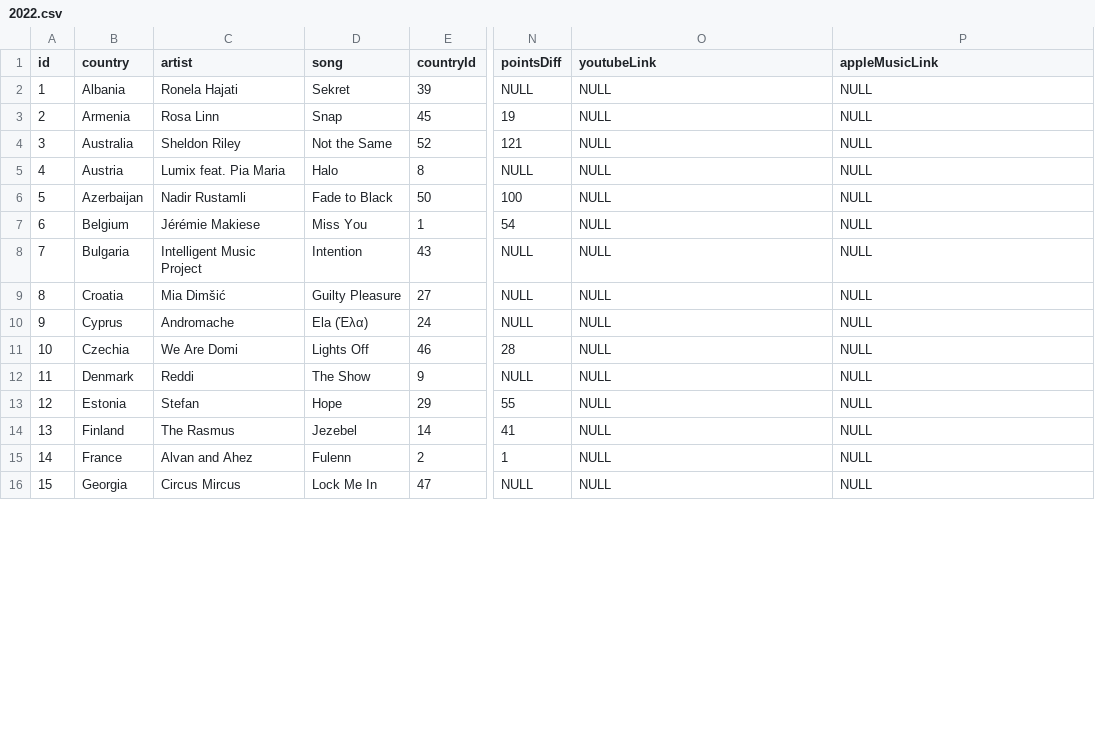
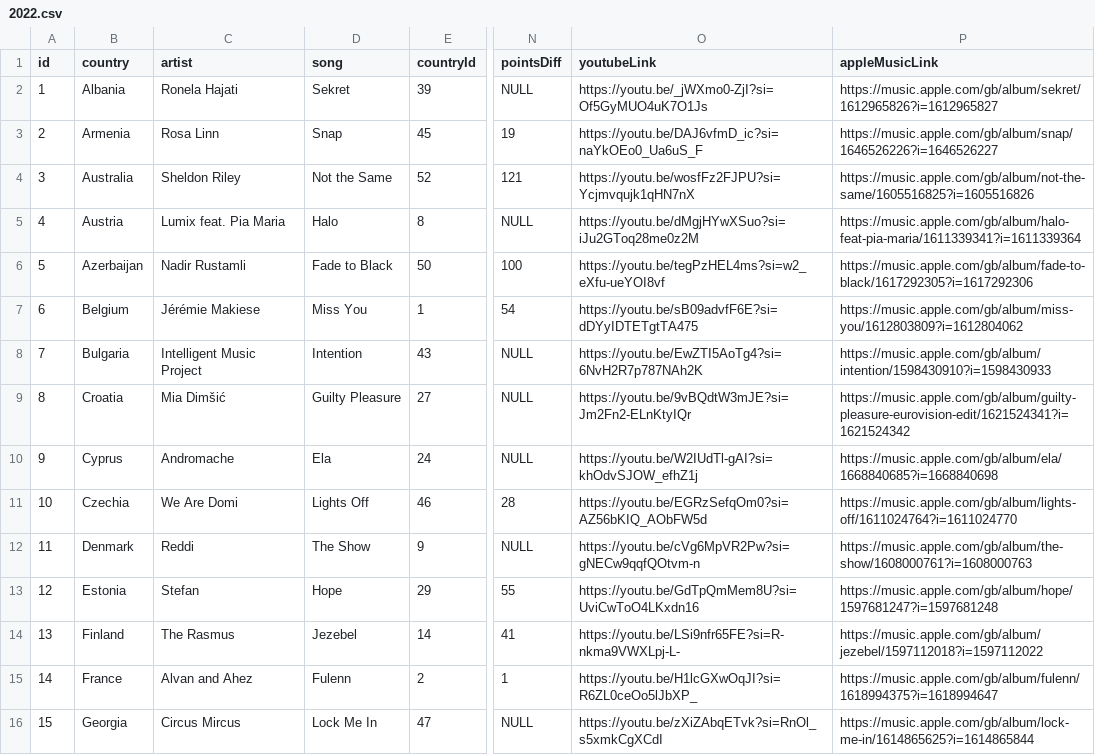
Before and after one commit to dannisteele/Eurovision-allocator, a CSV file: Set_Lists/CSV/2022.csv, drawn as a sheet; only a part is shown, gaps mark what is left out; the diff covers the shown part only; the diff names each change by its address in the sheet, - before the commit and + after, or states it on an @@ line.

```diff
--- a/Set_Lists/CSV/2022.csv
+++ b/Set_Lists/CSV/2022.csv
-O2 (youtubeLink): NULL
+O2 (youtubeLink): https://youtu.be/_jWXmo0-ZjI?si=Of5GyMUO4uK7O1Js
-P2 (appleMusicLink): NULL
+P2 (appleMusicLink): https://music.apple.com/gb/album/sekret/1612965826?i=1612965827
-O3 (youtubeLink): NULL
+O3 (youtubeLink): https://youtu.be/DAJ6vfmD_ic?si=naYkOEo0_Ua6uS_F
-P3 (appleMusicLink): NULL
+P3 (appleMusicLink): https://music.apple.com/gb/album/snap/1646526226?i=1646526227
-O4 (youtubeLink): NULL
+O4 (youtubeLink): https://youtu.be/wosfFz2FJPU?si=Ycjmvqujk1qHN7nX
-P4 (appleMusicLink): NULL
+P4 (appleMusicLink): https://music.apple.com/gb/album/not-the-same/1605516825?i=1605516826
-O5 (youtubeLink): NULL
+O5 (youtubeLink): https://youtu.be/dMgjHYwXSuo?si=iJu2GToq28me0z2M
-P5 (appleMusicLink): NULL
+P5 (appleMusicLink): https://music.apple.com/gb/album/halo-feat-pia-maria/1611339341?i=1611339364
-O6 (youtubeLink): NULL
+O6 (youtubeLink): https://youtu.be/tegPzHEL4ms?si=w2_eXfu-ueYOI8vf
-P6 (appleMusicLink): NULL
+P6 (appleMusicLink): https://music.apple.com/gb/album/fade-to-black/1617292305?i=1617292306
-O7 (youtubeLink): NULL
+O7 (youtubeLink): https://youtu.be/sB09advfF6E?si=dDYyIDTETgtTA475
-P7 (appleMusicLink): NULL
+P7 (appleMusicLink): https://music.apple.com/gb/album/miss-you/1612803809?i=1612804062
-O8 (youtubeLink): NULL
+O8 (youtubeLink): https://youtu.be/EwZTI5AoTg4?si=6NvH2R7p787NAh2K
-P8 (appleMusicLink): NULL
+P8 (appleMusicLink): https://music.apple.com/gb/album/intention/1598430910?i=1598430933
-O9 (youtubeLink): NULL
+O9 (youtubeLink): https://youtu.be/9vBQdtW3mJE?si=Jm2Fn2-ELnKtyIQr
-P9 (appleMusicLink): NULL
+P9 (appleMusicLink): https://music.apple.com/gb/album/guilty-pleasure-eurovision-edit/1621524341?i=1621524342
-D10 (song): Ela (Έλα)
+D10 (song): Ela
-O10 (youtubeLink): NULL
+O10 (youtubeLink): https://youtu.be/W2IUdTl-gAI?si=khOdvSJOW_efhZ1j
-P10 (appleMusicLink): NULL
+P10 (appleMusicLink): https://music.apple.com/gb/album/ela/1668840685?i=1668840698
-O11 (youtubeLink): NULL
+O11 (youtubeLink): https://youtu.be/EGRzSefqOm0?si=AZ56bKIQ_AObFW5d
-P11 (appleMusicLink): NULL
+P11 (appleMusicLink): https://music.apple.com/gb/album/lights-off/1611024764?i=1611024770
-O12 (youtubeLink): NULL
+O12 (youtubeLink): https://youtu.be/cVg6MpVR2Pw?si=gNECw9qqfQOtvm-n
-P12 (appleMusicLink): NULL
+P12 (appleMusicLink): https://music.apple.com/gb/album/the-show/1608000761?i=1608000763
-O13 (youtubeLink): NULL
+O13 (youtubeLink): https://youtu.be/GdTpQmMem8U?si=UviCwToO4LKxdn16
-P13 (appleMusicLink): NULL
+P13 (appleMusicLink): https://music.apple.com/gb/album/hope/1597681247?i=1597681248
-O14 (youtubeLink): NULL
+O14 (youtubeLink): https://youtu.be/LSi9nfr65FE?si=R-nkma9VWXLpj-L-
-P14 (appleMusicLink): NULL
+P14 (appleMusicLink): https://music.apple.com/gb/album/jezebel/1597112018?i=1597112022
-O15 (youtubeLink): NULL
+O15 (youtubeLink): https://youtu.be/H1lcGXwOqJI?si=R6ZL0ceOo5lJbXP_
-P15 (appleMusicLink): NULL
+P15 (appleMusicLink): https://music.apple.com/gb/album/fulenn/1618994375?i=1618994647
-O16 (youtubeLink): NULL
+O16 (youtubeLink): https://youtu.be/zXiZAbqETvk?si=RnOl_s5xmkCgXCdI
-P16 (appleMusicLink): NULL
+P16 (appleMusicLink): https://music.apple.com/gb/album/lock-me-in/1614865625?i=1614865844
```
Also changed, not shown: 51 edited cells elsewhere in this file, Set_Lists/CSV/austria.csv, Set_Lists/CSV/croatia.csv, 39 other files.
